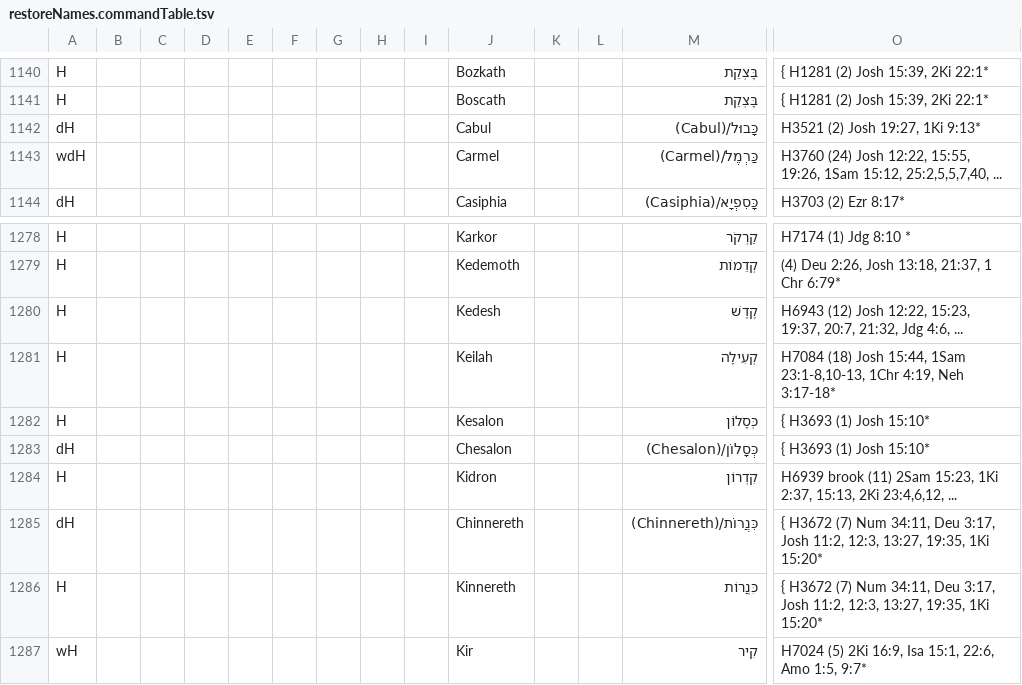
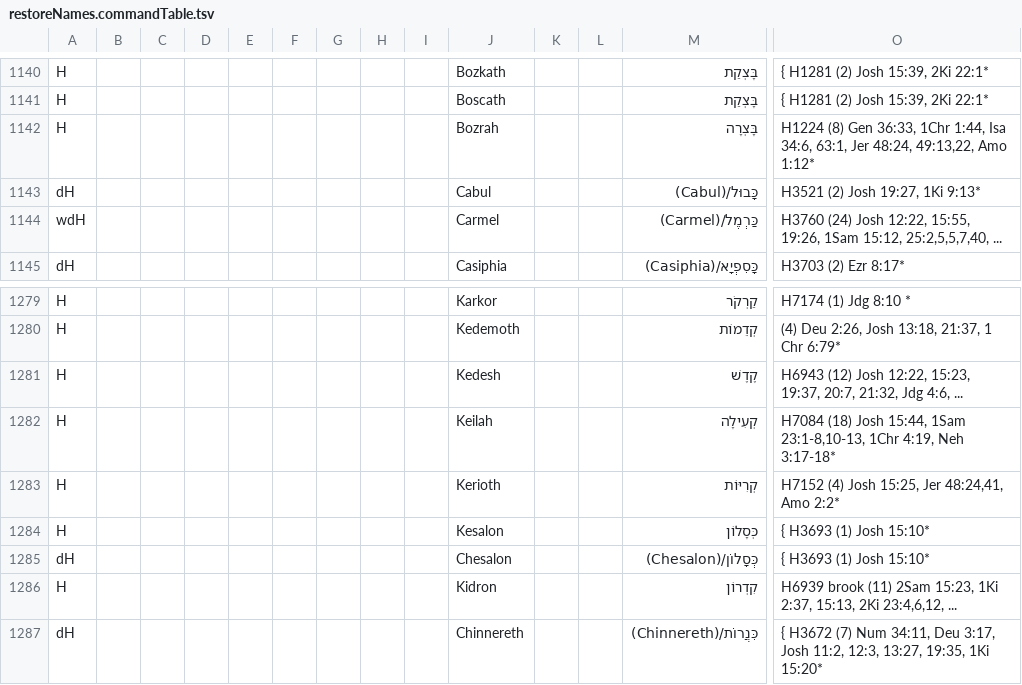
Before and after one commit to Freely-Given-org/OpenEnglishTranslation--OET, a TSV file: scripts/ScriptedOTUpdates/restoreNames.commandTable.tsv, drawn as a sheet; only a part is shown, gaps mark what is left out; the shorter side is filled out with more unchanged rows; rows hold the shown columns only; the diff names each change by its address in the sheet, - before the commit and + after, or states it on an @@ line.

```diff
--- a/scripts/ScriptedOTUpdates/restoreNames.commandTable.tsv
+++ b/scripts/ScriptedOTUpdates/restoreNames.commandTable.tsv
+row 1142: H |  |  |  |  |  |  |  |  | Bozrah |  |  | בָּצְרָה | H1224 (8) Gen 36:33, 1Chr 1:44, Isa 34:6, 63:1, Jer 48:24, 49:13,22, Amo 1:12*
+row 1283: H |  |  |  |  |  |  |  |  | Kerioth |  |  | קְרִיּוֹת | H7152 (4) Josh 15:25, Jer 48:24,41, Amo 2:2*
```
Also changed, not shown: 13 other files.
